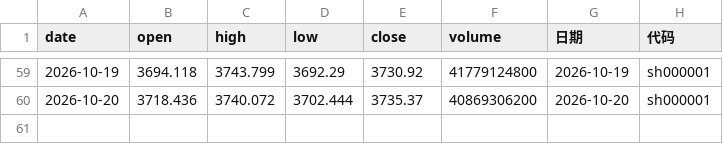
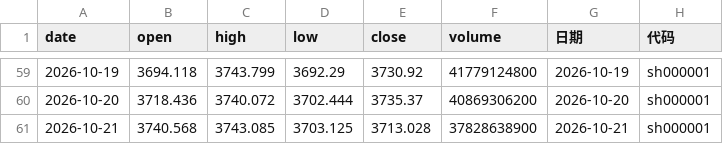
Before and after one commit to spglx520-maker/fa, a CSV file: stock_data.csv, drawn as a sheet; only a part is shown, gaps mark what is left out; the diff names each change by its address in the sheet, - before the commit and + after, or states it on an @@ line.

```diff
--- a/stock_data.csv
+++ b/stock_data.csv
+row 61: 2026-10-21 | 3740.568 | 3743.085 | 3703.125 | 3713.028 | 37828638900 | 2026-10-21 | sh000001
```
